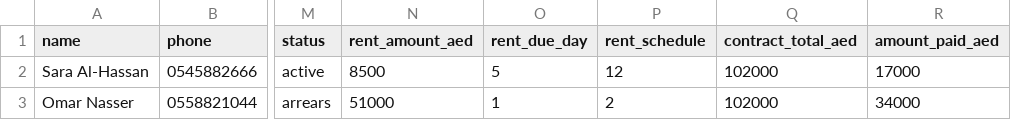
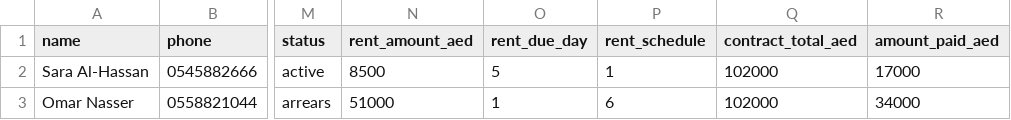
Before and after one commit to user-shad/mlihrents, a CSV file: public/templates/residents-sample.csv, drawn as a sheet; only a part is shown, gaps mark what is left out; the diff names each change by its address in the sheet, - before the commit and + after, or states it on an @@ line.

```diff
--- a/public/templates/residents-sample.csv
+++ b/public/templates/residents-sample.csv
-P2 (rent_schedule): 12
+P2 (rent_schedule): 1
-P3 (rent_schedule): 2
+P3 (rent_schedule): 6
```
Also changed, not shown: templates/residents-sample.csv, 9 other files.
